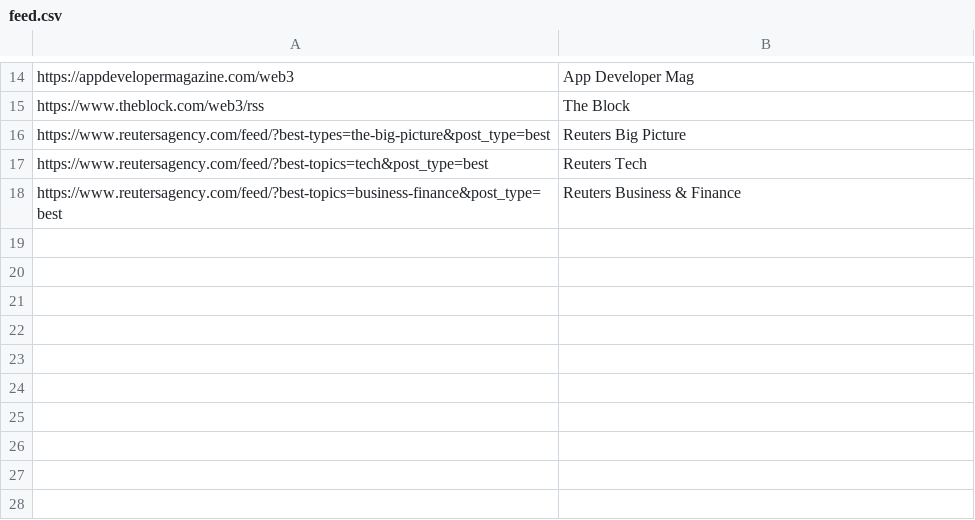
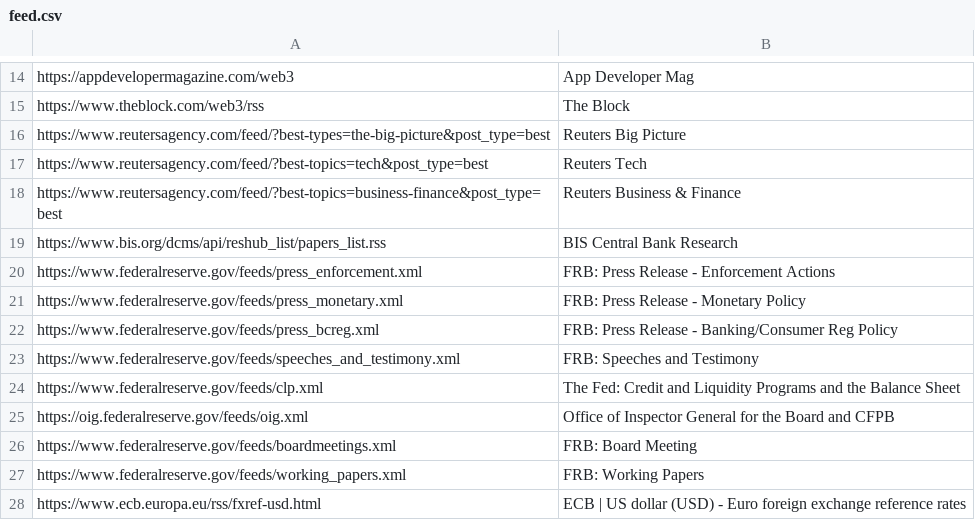
Before and after one commit to YIG-DAO/dsi, a CSV file: feed.csv, drawn as a sheet; only a part is shown, gaps mark what is left out.

Commit message:
Update feed.csv

```diff
--- a/feed.csv
+++ b/feed.csv
@@ -18 +18,11 @@ https://www.reutersagency.com/feed/?best-topics=tech&post_type=best,Reuters Tech
 https://www.reutersagency.com/feed/?best-topics=business-finance&post_type=best,Reuters Business & Finance
+https://www.bis.org/dcms/api/reshub_list/papers_list.rss,BIS Central Bank Research
+https://www.federalreserve.gov/feeds/press_enforcement.xml,FRB: Press Release - Enforcement Actions
+https://www.federalreserve.gov/feeds/press_monetary.xml,FRB: Press Release - Monetary Policy
+https://www.federalreserve.gov/feeds/press_bcreg.xml,FRB: Press Release - Banking/Consumer Reg Policy
+https://www.federalreserve.gov/feeds/speeches_and_testimony.xml,FRB: Speeches and Testimony
+https://www.federalreserve.gov/feeds/clp.xml,The Fed: Credit and Liquidity Programs and the Balance Sheet
+https://oig.federalreserve.gov/feeds/oig.xml, Office of Inspector General for the Board and CFPB
+https://www.federalreserve.gov/feeds/boardmeetings.xml,FRB: Board Meeting
+https://www.federalreserve.gov/feeds/working_papers.xml,FRB: Working Papers
+https://www.ecb.europa.eu/rss/fxref-usd.html,ECB | US dollar (USD) - Euro foreign exchange reference rates
```
